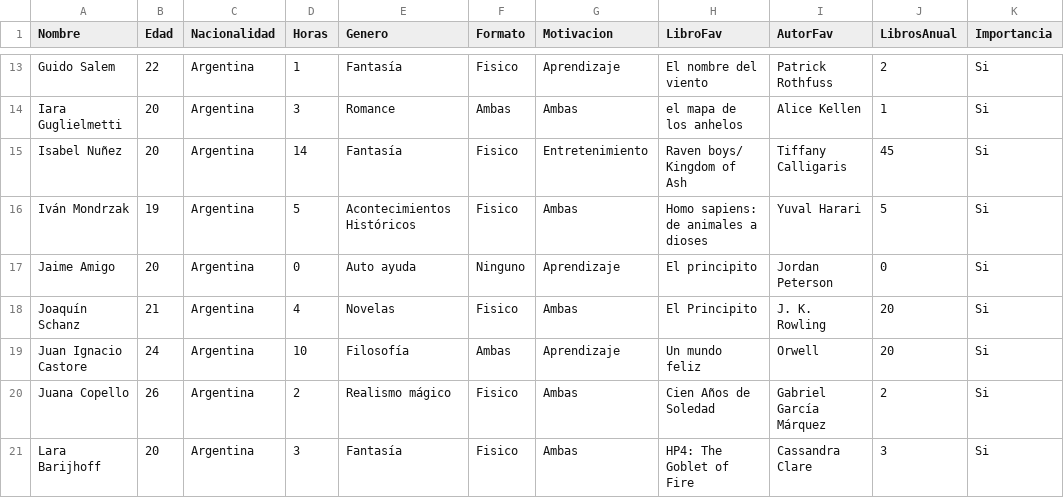
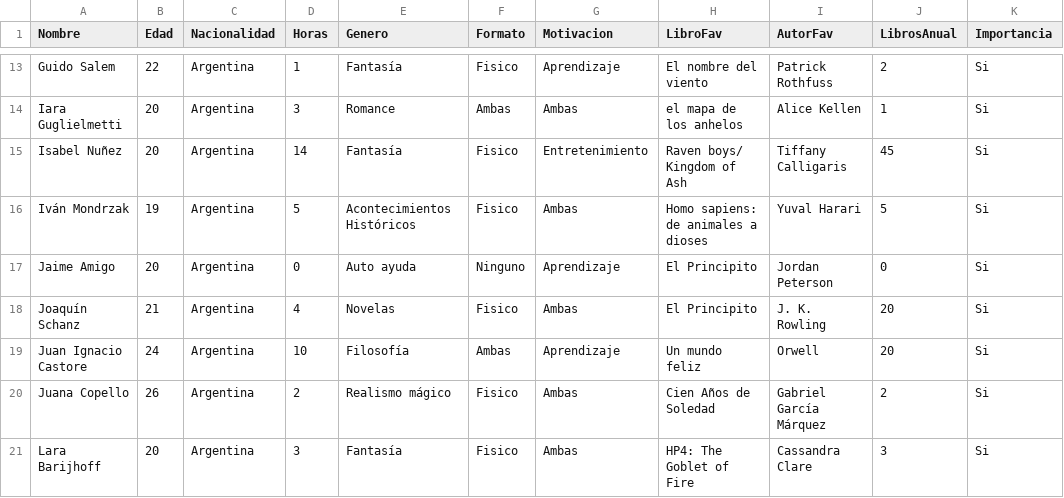
Before and after one commit to valenvv/dataviz-creativa, a CSV file: public/data/clase.csv, drawn as a sheet; only a part is shown, gaps mark what is left out; the diff names each change by its address in the sheet, - before the commit and + after, or states it on an @@ line.

Commit message:
Flores x color final, modificaciones csv, null de libro fav

```diff
--- a/public/data/clase.csv
+++ b/public/data/clase.csv
-H17 (LibroFav): El principito
+H17 (LibroFav): El Principito
```
Also changed, not shown: 1 other file.
